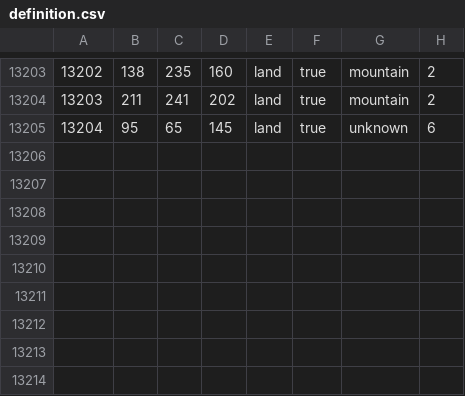
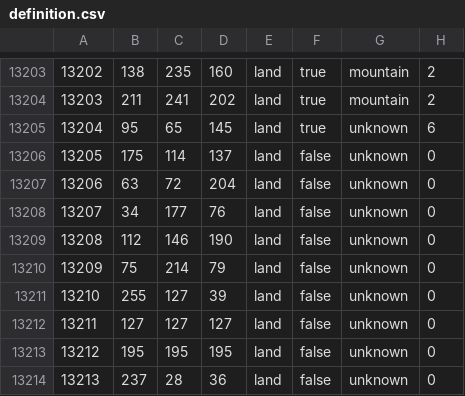
Before and after one commit to matixzun/Fuhrerreich, a CSV file: map/definition.csv, drawn as a sheet; only a part is shown, gaps mark what is left out; the diff names each change by its address in the sheet, - before the commit and + after, or states it on an @@ line.

```diff
--- a/map/definition.csv
+++ b/map/definition.csv
+row 13206: 13205 | 175 | 114 | 137 | land | false | unknown | 0
+row 13207: 13206 | 63 | 72 | 204 | land | false | unknown | 0
+row 13208: 13207 | 34 | 177 | 76 | land | false | unknown | 0
+row 13209: 13208 | 112 | 146 | 190 | land | false | unknown | 0
+row 13210: 13209 | 75 | 214 | 79 | land | false | unknown | 0
+row 13211: 13210 | 255 | 127 | 39 | land | false | unknown | 0
+row 13212: 13211 | 127 | 127 | 127 | land | false | unknown | 0
+row 13213: 13212 | 195 | 195 | 195 | land | false | unknown | 0
+row 13214: 13213 | 237 | 28 | 36 | land | false | unknown | 0
```
Also changed, not shown: 6 other files.
